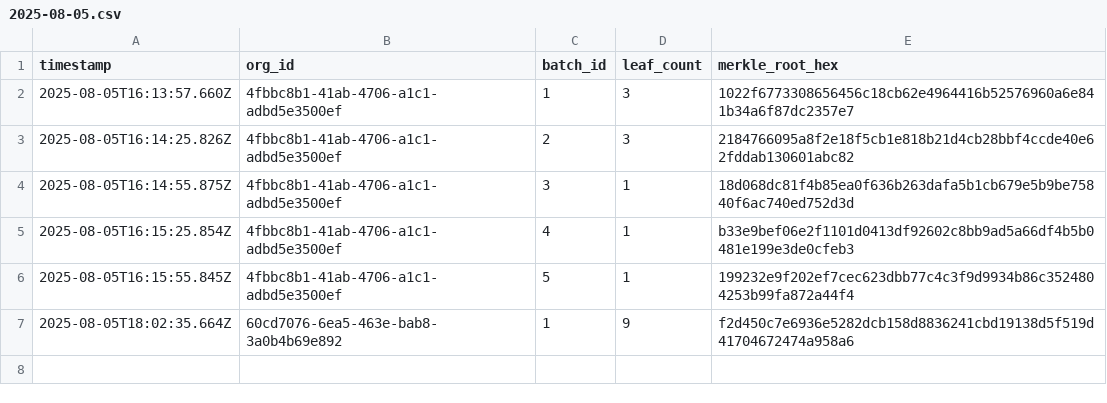
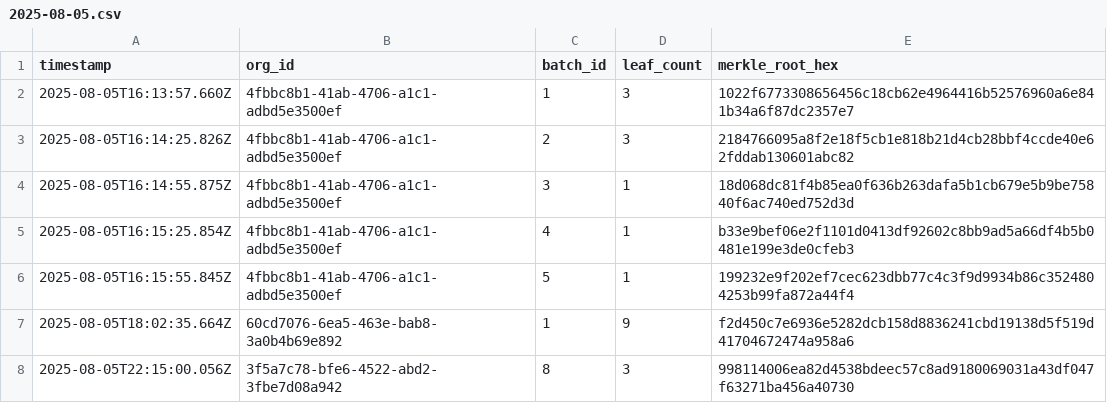
Before and after one commit to traceprompt/open-anchors, a CSV file: 2025-08-05.csv, drawn as a sheet.

Commit message:
anchor 1 roots (2025-08-05)

```diff
--- a/2025-08-05.csv
+++ b/2025-08-05.csv
@@ -7 +7,2 @@ timestamp,org_id,batch_id,leaf_count,merkle_root_hex
 2025-08-05T18:02:35.664Z,60cd7076-6ea5-463e-bab8-3a0b4b69e892,1,9,f2d450c7e6936e5282dcb158d8836241cbd19138d5f519d41704672474a958a6
+2025-08-05T22:15:00.056Z,3f5a7c78-bfe6-4522-abd2-3fbe7d08a942,8,3,998114006ea82d4538bdeec57c8ad9180069031a43df047f63271ba456a40730
```
